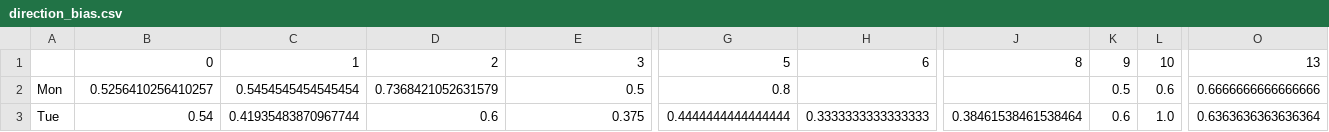
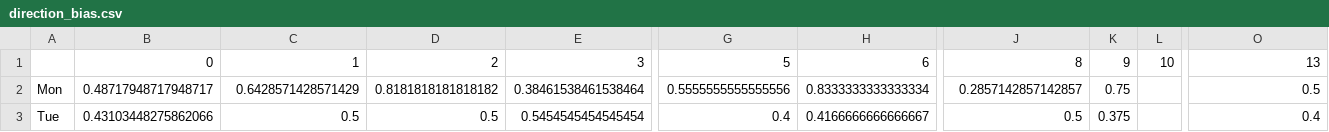
Before and after one commit to DVD-speler/data-pipeline, a CSV file: data/stats/direction_bias.csv, drawn as a sheet; only a part is shown, gaps mark what is left out; the diff covers the shown part only; the diff names each change by its address in the sheet, - before the commit and + after, or states it on an @@ line.

```diff
--- a/data/stats/direction_bias.csv
+++ b/data/stats/direction_bias.csv
-B2: 0.5256410256410257
+B2: 0.48717948717948717
-C2: 0.5454545454545454
+C2: 0.6428571428571429
-D2: 0.7368421052631579
+D2: 0.8181818181818182
-E2: 0.5
+E2: 0.38461538461538464
-G2: 0.8
+G2: 0.5555555555555556
-H2: (empty)
+H2: 0.8333333333333334
-J2: (empty)
+J2: 0.2857142857142857
-K2: 0.5
+K2: 0.75
-L2: 0.6
+L2: (empty)
-O2: 0.6666666666666666
+O2: 0.5
-B3: 0.54
+B3: 0.43103448275862066
-C3: 0.41935483870967744
+C3: 0.5
-D3: 0.6
+D3: 0.5
-E3: 0.375
+E3: 0.5454545454545454
-G3: 0.4444444444444444
+G3: 0.4
-H3: 0.3333333333333333
+H3: 0.4166666666666667
-J3: 0.38461538461538464
+J3: 0.5
-K3: 0.6
+K3: 0.375
-L3: 1.0
+L3: (empty)
-O3: 0.6363636363636364
+O3: 0.4
```
Also changed, not shown: 83 edited cells elsewhere in this file, data/stats/hourly_return_profile.csv, data/stats/model_comparison.csv, 30 other files.
